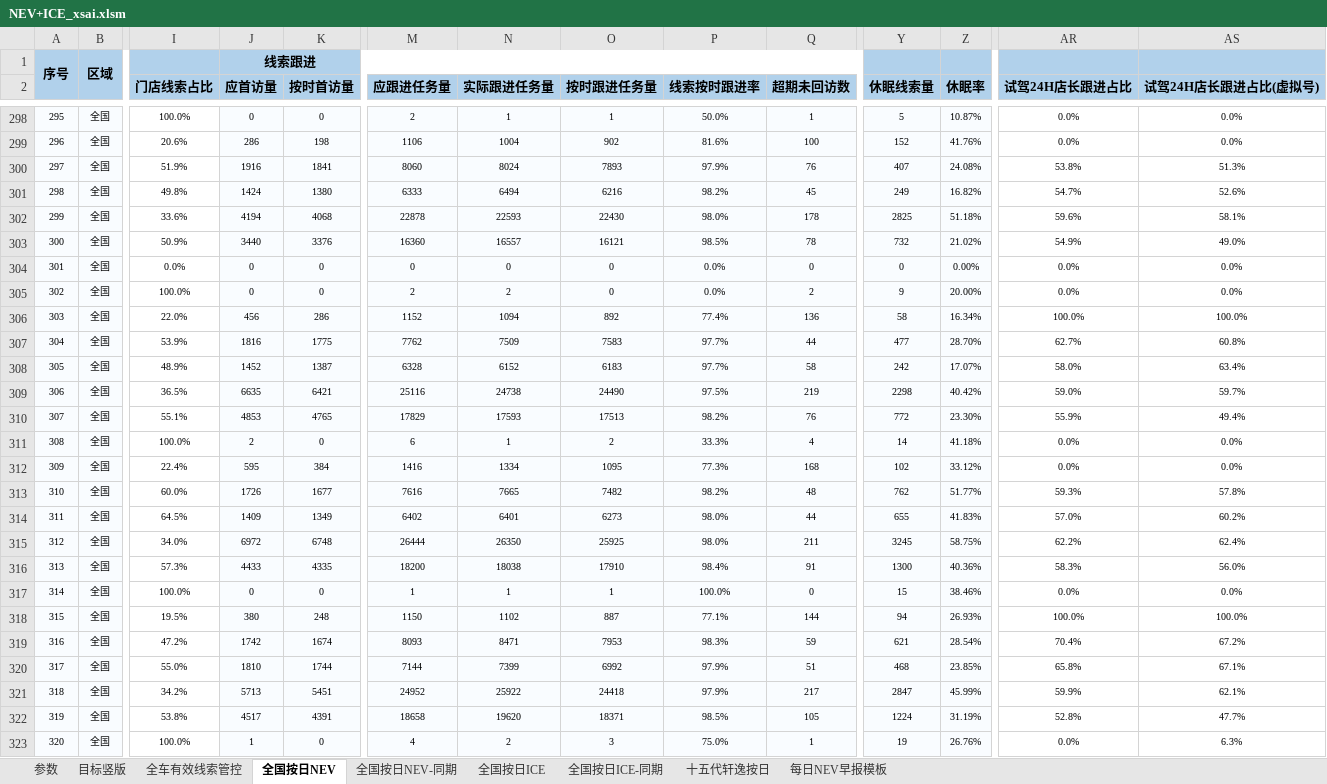
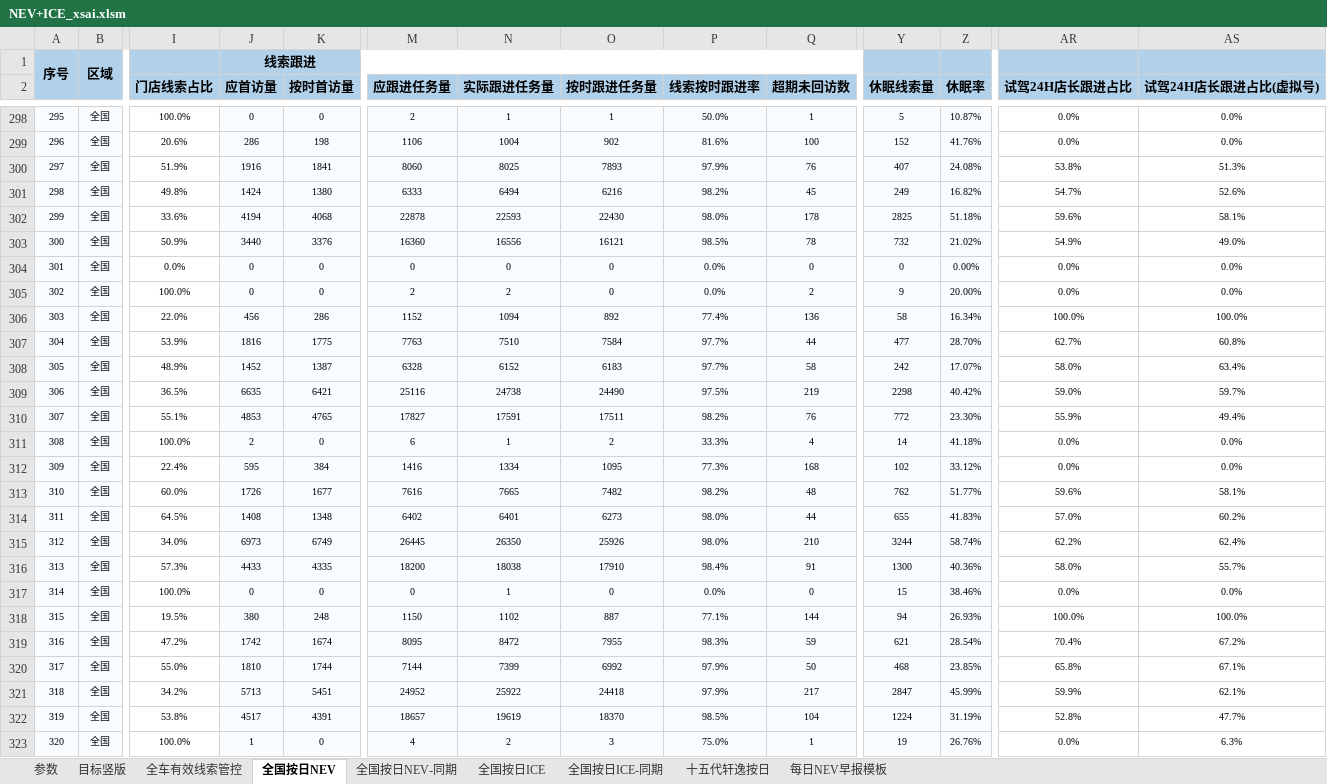
Before and after one commit to Django604/AI_Digest, an Excel workbook: data/source/NEV+ICE_xsai.xlsm, sheet 全国按日NEV, drawn as a sheet; only a part is shown, gaps mark what is left out; values as stored, in another font and other column widths than the file's, no borders; the diff covers the shown part only; the diff names each change by its address in the sheet, - before the commit and + after, or states it on an @@ line.

Commit message:
Auto publish dashboard data 2026-08-27 (silent)

```diff
--- a/data/source/NEV+ICE_xsai.xlsm (sheet 全国按日NEV)
+++ b/data/source/NEV+ICE_xsai.xlsm (sheet 全国按日NEV)
-N300 (实际跟进任务量): 8024
+N300 (实际跟进任务量): 8025
-N303 (实际跟进任务量): 16557
+N303 (实际跟进任务量): 16556
-M307 (应跟进任务量): 7762
+M307 (应跟进任务量): 7763
-N307 (实际跟进任务量): 7509
+N307 (实际跟进任务量): 7510
-O307 (按时跟进任务量): 7583
+O307 (按时跟进任务量): 7584
-M310 (应跟进任务量): 17829
+M310 (应跟进任务量): 17827
-N310 (实际跟进任务量): 17593
+N310 (实际跟进任务量): 17591
-O310 (按时跟进任务量): 17513
+O310 (按时跟进任务量): 17511
-AR313 (试驾24H店长跟进占比): 59.3%
+AR313 (试驾24H店长跟进占比): 59.6%
-AS313 (试驾24H店长跟进占比(虚拟号)): 57.8%
+AS313 (试驾24H店长跟进占比(虚拟号)): 58.1%
-J314 (应首访量): 1409
+J314 (应首访量): 1408
-K314 (按时首访量): 1349
+K314 (按时首访量): 1348
-J315 (应首访量): 6972
+J315 (应首访量): 6973
-K315 (按时首访量): 6748
+K315 (按时首访量): 6749
-M315 (应跟进任务量): 26444
+M315 (应跟进任务量): 26445
-O315 (按时跟进任务量): 25925
+O315 (按时跟进任务量): 25926
-Q315 (超期未回访数): 211
+Q315 (超期未回访数): 210
-Y315 (休眠线索量): 3245
+Y315 (休眠线索量): 3244
-Z315 (休眠率): 58.75%
+Z315 (休眠率): 58.74%
-AR316 (试驾24H店长跟进占比): 58.3%
+AR316 (试驾24H店长跟进占比): 58.0%
-AS316 (试驾24H店长跟进占比(虚拟号)): 56.0%
+AS316 (试驾24H店长跟进占比(虚拟号)): 55.7%
-M317 (应跟进任务量): 1
+M317 (应跟进任务量): 0
-O317 (按时跟进任务量): 1
+O317 (按时跟进任务量): 0
-P317 (线索按时跟进率): 100.0%
+P317 (线索按时跟进率): 0.0%
-M319 (应跟进任务量): 8093
+M319 (应跟进任务量): 8095
-N319 (实际跟进任务量): 8471
+N319 (实际跟进任务量): 8472
-O319 (按时跟进任务量): 7953
+O319 (按时跟进任务量): 7955
-Q320 (超期未回访数): 51
+Q320 (超期未回访数): 50
-M322 (应跟进任务量): 18658
+M322 (应跟进任务量): 18657
-N322 (实际跟进任务量): 19620
+N322 (实际跟进任务量): 19619
-O322 (按时跟进任务量): 18371
+O322 (按时跟进任务量): 18370
-Q322 (超期未回访数): 105
+Q322 (超期未回访数): 104
```
Also changed, not shown: 219 edited cells elsewhere in this sheet, data/source/NEV+ICE_ldai.xlsm, 5 other files.
